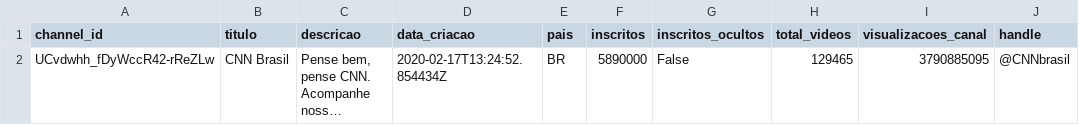
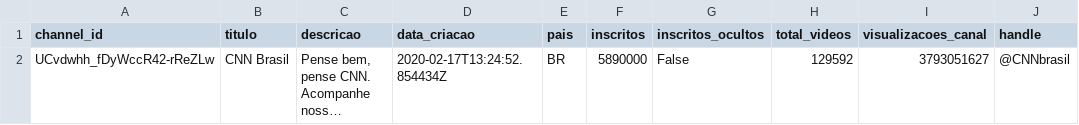
Before and after one commit to anamachadoc/mars_UFSJ, a CSV file: atividade2/output/channel_@CNNbrasil.csv, drawn as a sheet; long unchanged cells end in …; the diff names each change by its address in the sheet, - before the commit and + after, or states it on an @@ line.

Commit message:
collect data: estadao and folha

```diff
--- a/atividade2/output/channel_@CNNbrasil.csv
+++ b/atividade2/output/channel_@CNNbrasil.csv
-H2 (total_videos): 129465
+H2 (total_videos): 129592
-I2 (visualizacoes_canal): 3790885095
+I2 (visualizacoes_canal): 3793051627
```
Also changed, not shown: 6 other files.
